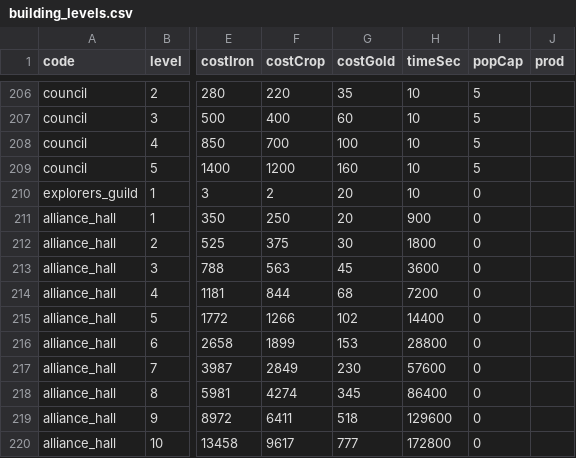
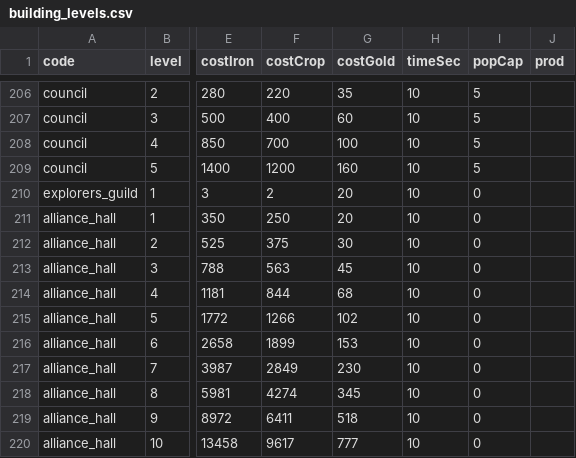
Before and after one commit to kennysli1/slg1.0, a CSV file: config/building_levels.csv, drawn as a sheet; only a part is shown, gaps mark what is left out; the diff names each change by its address in the sheet, - before the commit and + after, or states it on an @@ line.

Commit message:
fix(config): sync ten-second alliance hall and expose conflicts (#331)
Co-authored-by: siyang-xu <[email protected]>

```diff
--- a/config/building_levels.csv
+++ b/config/building_levels.csv
-H211 (timeSec): 900
+H211 (timeSec): 10
-H212 (timeSec): 1800
+H212 (timeSec): 10
-H213 (timeSec): 3600
+H213 (timeSec): 10
-H214 (timeSec): 7200
+H214 (timeSec): 10
-H215 (timeSec): 14400
+H215 (timeSec): 10
-H216 (timeSec): 28800
+H216 (timeSec): 10
-H217 (timeSec): 57600
+H217 (timeSec): 10
-H218 (timeSec): 86400
+H218 (timeSec): 10
-H219 (timeSec): 129600
+H219 (timeSec): 10
-H220 (timeSec): 172800
+H220 (timeSec): 10
```
Also changed, not shown: 7 other files.
